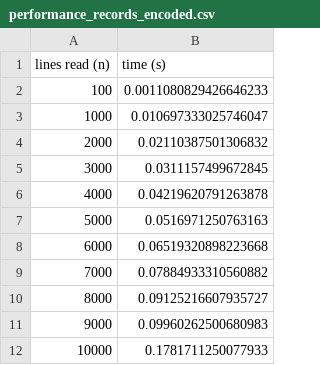
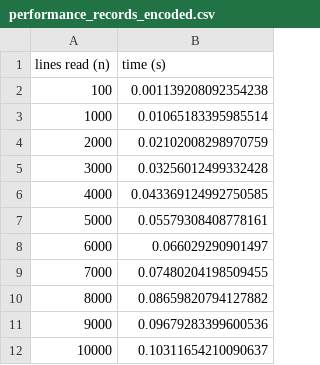
Before and after one commit to ArunRao1997/SSW-567-Final-Project, a CSV file: Part-2/performance_records_encoded.csv, drawn as a sheet.

```diff
--- a/Part-2/performance_records_encoded.csv
+++ b/Part-2/performance_records_encoded.csv
@@ -1,12 +1,12 @@
 lines read (n),time (s)
-100,0.0011080829426646233
-1000,0.010697333025746047
-2000,0.02110387501306832
-3000,0.0311157499672845
-4000,0.04219620791263878
-5000,0.0516971250763163
-6000,0.06519320898223668
-7000,0.07884933310560882
-8000,0.09125216607935727
-9000,0.09960262500680983
-10000,0.1781711250077933
+100,0.001139208092354238
+1000,0.01065183395985514
+2000,0.02102008298970759
+3000,0.03256012499332428
+4000,0.043369124992750585
+5000,0.05579308408778161
+6000,0.066029290901497
+7000,0.07480204198509455
+8000,0.08659820794127882
+9000,0.09679283399600536
+10000,0.10311654210090637
```
Also changed, not shown: Part-2/performance_records_decoded.csv, 1 other file.
